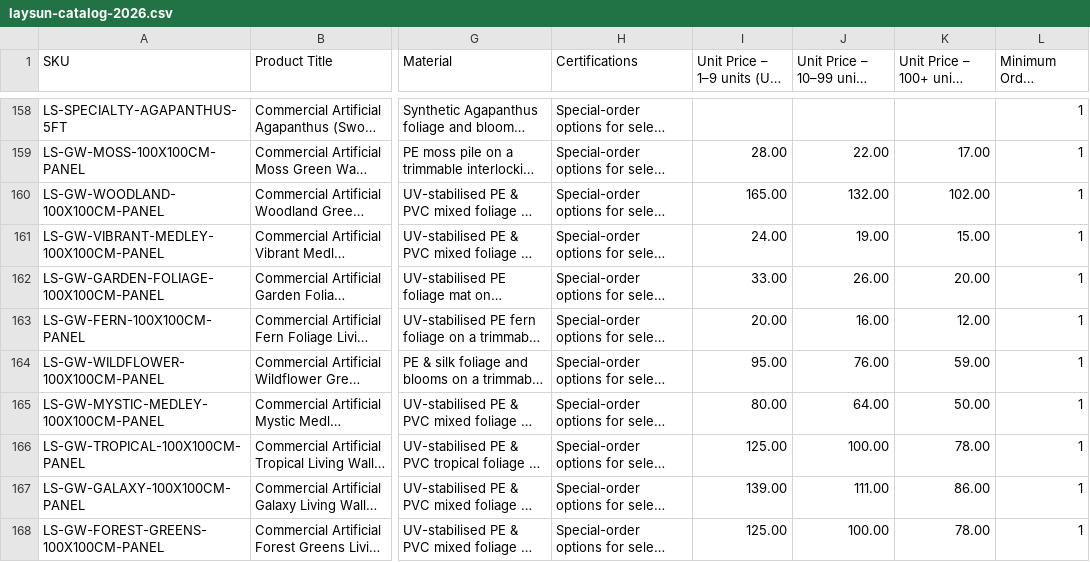
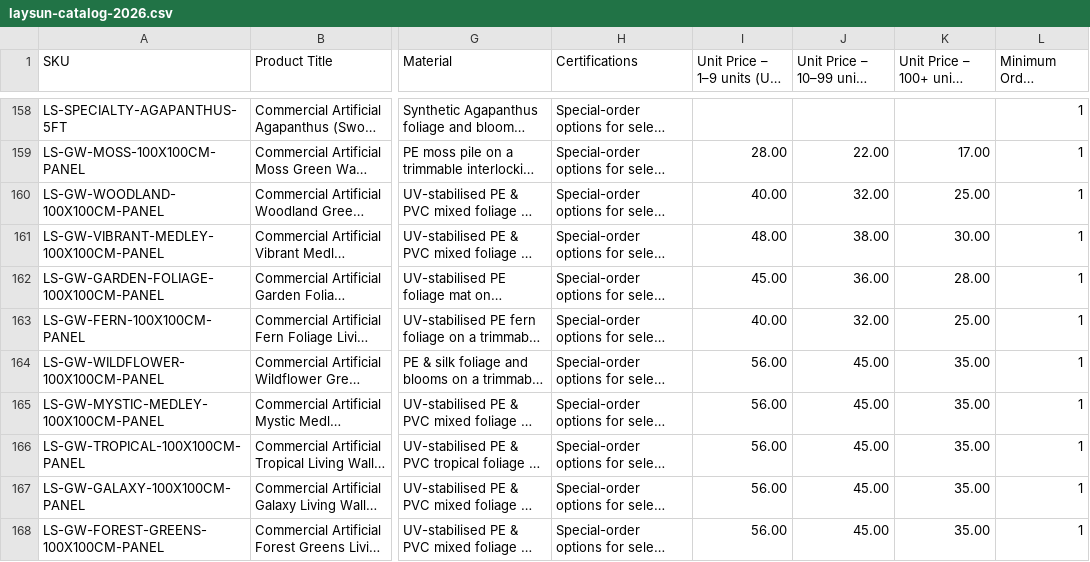
Before and after one commit to cptkirk21/laysun-website, a CSV file: laysun-catalog-2026.csv, drawn as a sheet; only a part is shown, gaps mark what is left out; long unchanged cells end in …; the diff names each change by its address in the sheet, - before the commit and + after, or states it on an @@ line.

```diff
--- a/laysun-catalog-2026.csv
+++ b/laysun-catalog-2026.csv
-I160 (Unit Price – 1–9 units (USD FOB)): 165.00
+I160 (Unit Price – 1–9 units (USD FOB)): 40.00
-J160: 132.00
+J160: 32.00
-K160: 102.00
+K160: 25.00
-I161 (Unit Price – 1–9 units (USD FOB)): 24.00
+I161 (Unit Price – 1–9 units (USD FOB)): 48.00
-J161: 19.00
+J161: 38.00
-K161: 15.00
+K161: 30.00
-I162 (Unit Price – 1–9 units (USD FOB)): 33.00
+I162 (Unit Price – 1–9 units (USD FOB)): 45.00
-J162: 26.00
+J162: 36.00
-K162: 20.00
+K162: 28.00
-I163 (Unit Price – 1–9 units (USD FOB)): 20.00
+I163 (Unit Price – 1–9 units (USD FOB)): 40.00
-J163: 16.00
+J163: 32.00
-K163: 12.00
+K163: 25.00
-I164 (Unit Price – 1–9 units (USD FOB)): 95.00
+I164 (Unit Price – 1–9 units (USD FOB)): 56.00
-J164: 76.00
+J164: 45.00
-K164: 59.00
+K164: 35.00
-I165 (Unit Price – 1–9 units (USD FOB)): 80.00
+I165 (Unit Price – 1–9 units (USD FOB)): 56.00
-J165: 64.00
+J165: 45.00
-K165: 50.00
+K165: 35.00
-I166 (Unit Price – 1–9 units (USD FOB)): 125.00
+I166 (Unit Price – 1–9 units (USD FOB)): 56.00
-J166: 100.00
+J166: 45.00
-K166: 78.00
+K166: 35.00
-I167 (Unit Price – 1–9 units (USD FOB)): 139.00
+I167 (Unit Price – 1–9 units (USD FOB)): 56.00
-J167: 111.00
+J167: 45.00
-K167: 86.00
+K167: 35.00
-I168 (Unit Price – 1–9 units (USD FOB)): 125.00
+I168 (Unit Price – 1–9 units (USD FOB)): 56.00
-J168: 100.00
+J168: 45.00
-K168: 78.00
+K168: 35.00
```
Also changed, not shown: 2 other files.
